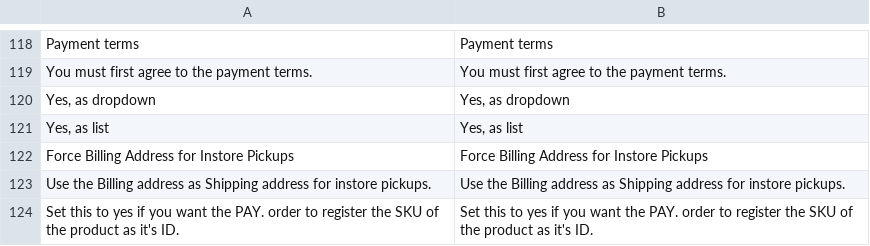
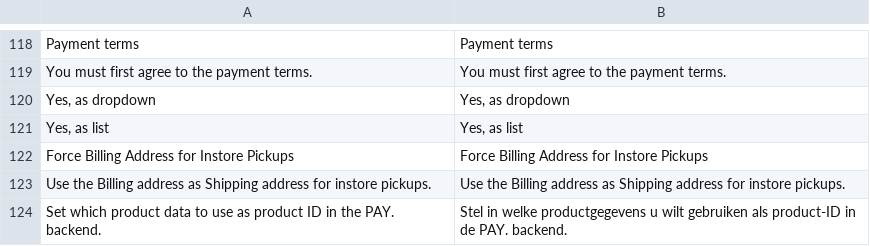
Before and after one commit to paynl/magento2-plugin, a CSV file: i18n/en_US.csv, drawn as a sheet; only a part is shown, gaps mark what is left out.

```diff
--- a/i18n/en_US.csv
+++ b/i18n/en_US.csv
@@ -125,2 +125,2 @@
 "Use the Billing address as Shipping address for instore pickups.","Use the Billing address as Shipping address for instore pickups."
-"Set this to yes if you want the PAY. order to register the SKU of the product as it's ID.","Set this to yes if you want the PAY. order to register the SKU of the product as it's ID."
+"Set which product data to use as product ID in the PAY. backend.","Stel in welke productgegevens u wilt gebruiken als product-ID in de PAY. backend."
```
Also changed, not shown: i18n/nl_NL.csv, 2 other files.
